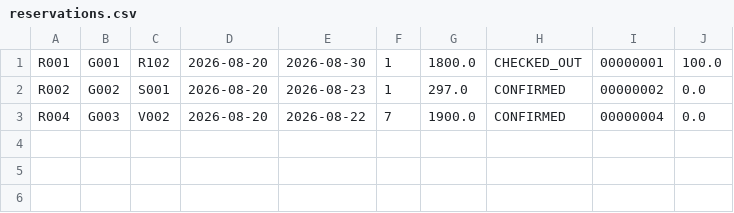
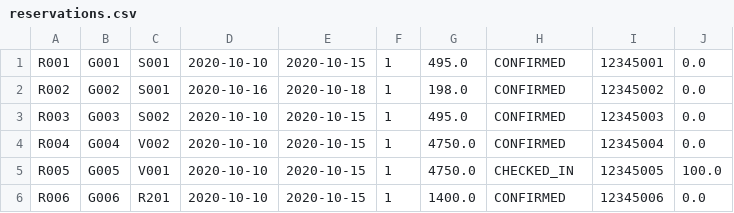
Before and after one commit to AnsonCjh/DSA_Ass, a CSV file: data/reservations.csv, drawn as a sheet.

Commit message:
new format reservation id , small bug and output fixed

```diff
--- a/data/reservations.csv
+++ b/data/reservations.csv
@@ -1,3 +1,6 @@
-R001|G001|R102|2026-08-20|2026-08-30|1|1800.0|CHECKED_OUT|00000001|100.0
-R002|G002|S001|2026-08-20|2026-08-23|1|297.0|CONFIRMED|00000002|0.0
-R004|G003|V002|2026-08-20|2026-08-22|7|1900.0|CONFIRMED|00000004|0.0
+R001|G001|S001|2020-10-10|2020-10-15|1|495.0|CONFIRMED|12345001|0.0
+R002|G002|S001|2020-10-16|2020-10-18|1|198.0|CONFIRMED|12345002|0.0
+R003|G003|S002|2020-10-10|2020-10-15|1|495.0|CONFIRMED|12345003|0.0
+R004|G004|V002|2020-10-10|2020-10-15|1|4750.0|CONFIRMED|12345004|0.0
+R005|G005|V001|2020-10-10|2020-10-15|1|4750.0|CHECKED_IN|12345005|100.0
+R006|G006|R201|2020-10-10|2020-10-15|1|1400.0|CONFIRMED|12345006|0.0
```
Also changed, not shown: data/rooms.csv, 37 other files.
